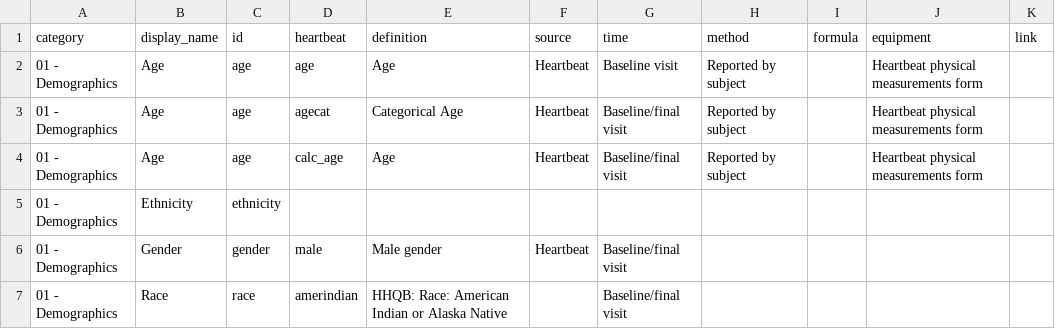
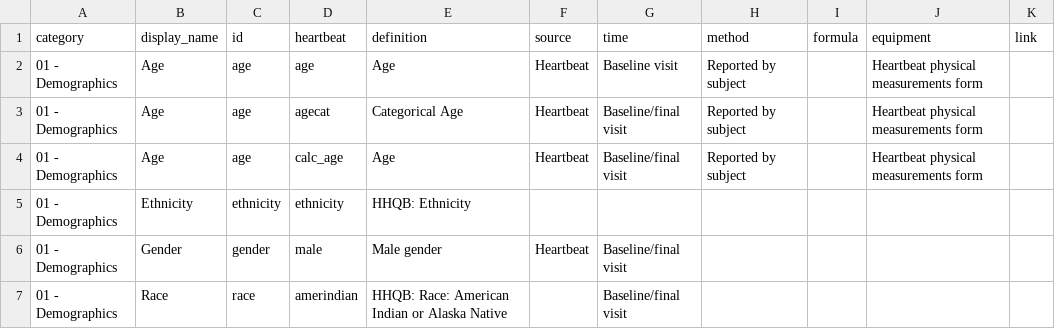
Before and after one commit to licongcui/nsrr-cross-cohort-mapping, a CSV file: mappings/nsrr-heartbeat-mapping.csv, drawn as a sheet; only a part is shown.

Commit message:
Updated one HEARTBEAT mapping (line 5, ethnicity)

```diff
--- a/mappings/nsrr-heartbeat-mapping.csv
+++ b/mappings/nsrr-heartbeat-mapping.csv
@@ -4,3 +4,3 @@ category,display_name,id,heartbeat,definition,source,time,method,formula,equipme
 01 - Demographics,Age,age,calc_age,Age,Heartbeat,Baseline/final visit,Reported by subject,,Heartbeat physical measurements form,
-01 - Demographics,Ethnicity,ethnicity,,,,,,,,
+01 - Demographics,Ethnicity,ethnicity,ethnicity,HHQB: Ethnicity,,,,,,
 01 - Demographics,Gender,gender,male,Male gender,Heartbeat,Baseline/final visit,,,,
```
